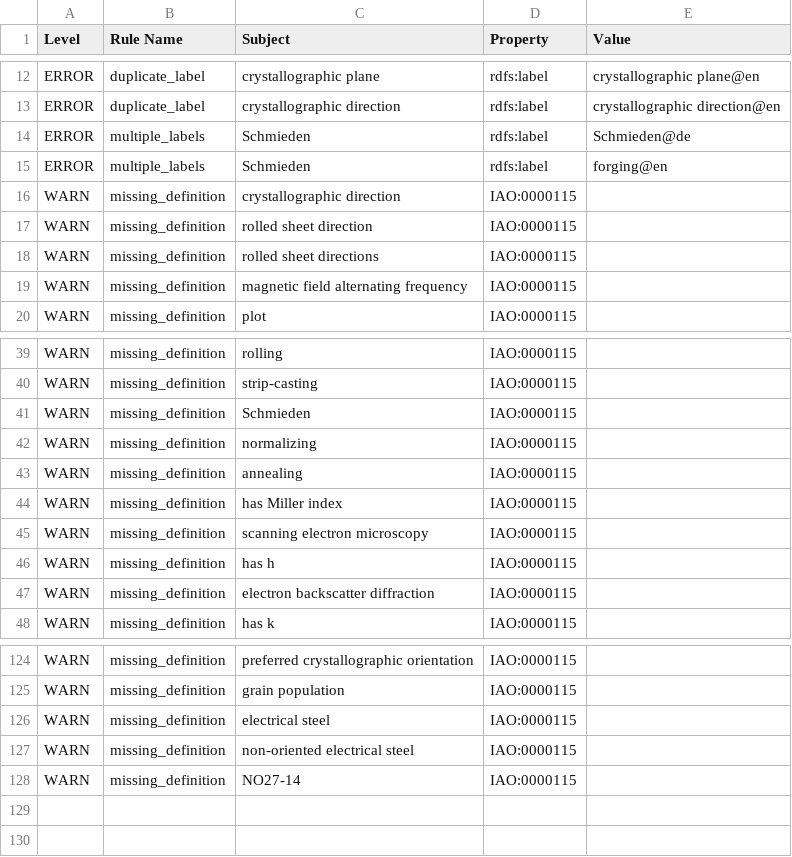
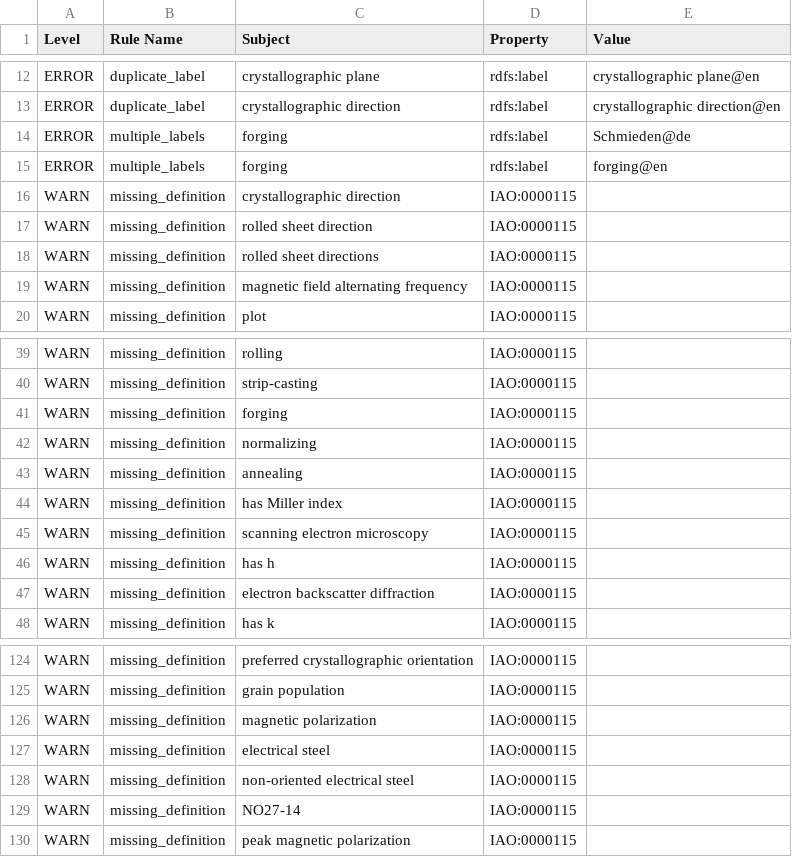
Before and after one commit to cmllezr/NOES-Onto, a TSV file: src/ontology/reports/noes-edit.owl-obo-report.tsv, drawn as a sheet; only a part is shown, gaps mark what is left out.

```diff
--- a/src/ontology/reports/noes-edit.owl-obo-report.tsv
+++ b/src/ontology/reports/noes-edit.owl-obo-report.tsv
@@ -13,4 +13,4 @@ ERROR	duplicate_label	crystallographic plane	rdfs:label	crystallographic plane@e
 ERROR	duplicate_label	crystallographic direction	rdfs:label	crystallographic direction@en
-ERROR	multiple_labels	Schmieden	rdfs:label	Schmieden@de
-ERROR	multiple_labels	Schmieden	rdfs:label	forging@en
+ERROR	multiple_labels	forging	rdfs:label	Schmieden@de
+ERROR	multiple_labels	forging	rdfs:label	forging@en
 WARN	missing_definition	crystallographic direction	IAO:0000115	
@@ -40,3 +40,3 @@ WARN	missing_definition	rolling	IAO:0000115
 WARN	missing_definition	strip-casting	IAO:0000115	
-WARN	missing_definition	Schmieden	IAO:0000115	
+WARN	missing_definition	forging	IAO:0000115	
 WARN	missing_definition	normalizing	IAO:0000115	
@@ -125,2 +125,3 @@ WARN	missing_definition	preferred crystallographic orientation	IAO:0000115
 WARN	missing_definition	grain population	IAO:0000115	
+WARN	missing_definition	magnetic polarization	IAO:0000115	
 WARN	missing_definition	electrical steel	IAO:0000115	
@@ -128 +129,2 @@ WARN	missing_definition	non-oriented electrical steel	IAO:0000115
 WARN	missing_definition	NO27-14	IAO:0000115	
+WARN	missing_definition	peak magnetic polarization	IAO:0000115	
```
Also changed, not shown: 15 other files.
